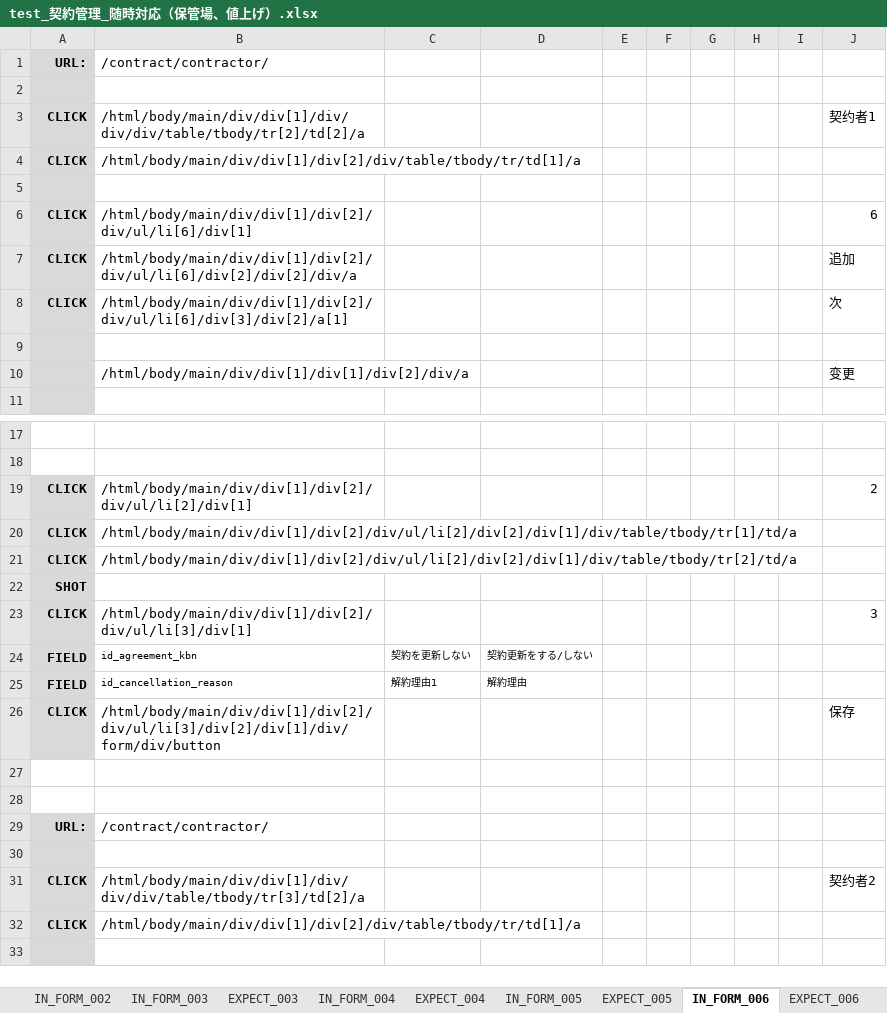
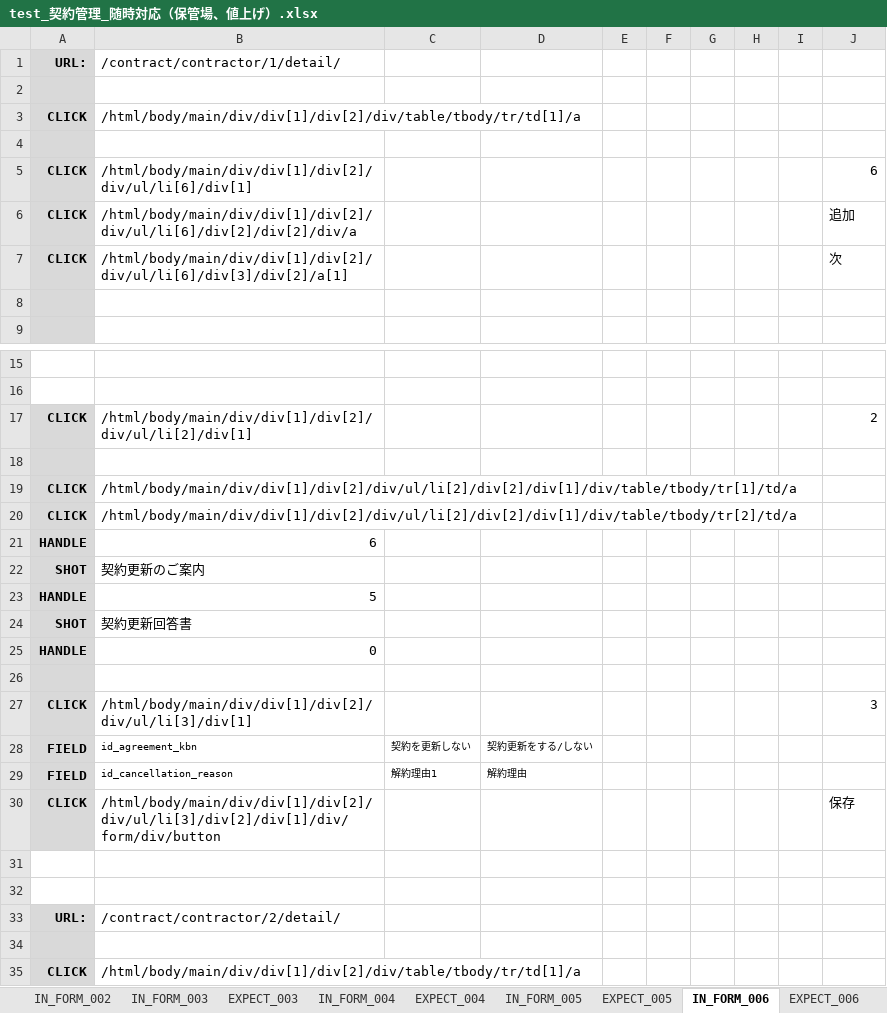
Before and after one commit to ebusiness/areaparking-test, an Excel workbook: test_物件管理/test_契約管理_随時対応（保管場、値上げ）.xlsx, sheet IN_FORM_006, drawn as a sheet; only a part is shown, gaps mark what is left out; the shorter side is filled out with more unchanged rows; values as stored, in another font and other column widths than the file's, no borders; removed rows and columns are numbered as before the commit, all else as after; the diff covers the shown part only; the diff names each change by its address in the sheet, - before the commit and + after, or states it on an @@ line.

```diff
--- a/test_物件管理/test_契約管理_随時対応（保管場、値上げ）.xlsx (sheet IN_FORM_006)
+++ b/test_物件管理/test_契約管理_随時対応（保管場、値上げ）.xlsx (sheet IN_FORM_006)
-B1: /contract/contractor/
+B1: /contract/contractor/1/detail/
-row 3: CLICK | /html/body/main/div/div[1]/div/div/div/table/tbody/tr[2]/td[2]/a |  |  |  |  |  |  |  | 契约者1
-row 10:  | /html/body/main/div/div[1]/div[1]/div[2]/div/a |  |  |  |  |  |  |  | 变更
+row 18: (empty)
+row 21: HANDLE | 6
-B22: (empty)
+B22: 契約更新のご案内
+row 23: HANDLE | 5
+row 24: SHOT | 契約更新回答書
+row 25: HANDLE | 0
+row 26: (empty)
-B33: /contract/contractor/
+B33: /contract/contractor/2/detail/
-row 31: CLICK | /html/body/main/div/div[1]/div/div/div/table/tbody/tr[3]/td[2]/a |  |  |  |  |  |  |  | 契约者2
```
Also changed, not shown: 1 removed row elsewhere in this sheet, sheet テストケース, sheet IN_FORM_002, sheet IN_FORM_007, sheet IN_DB_001, sheet EXPECT_004, sheet EXPECT_003, 2 more sheets, test_物件管理/test_ホワイトボート_問い合わせ履歴.xlsx, test_物件管理/test_鍵残り件数アラート_バッチ管理.xlsx, 2 other files.
